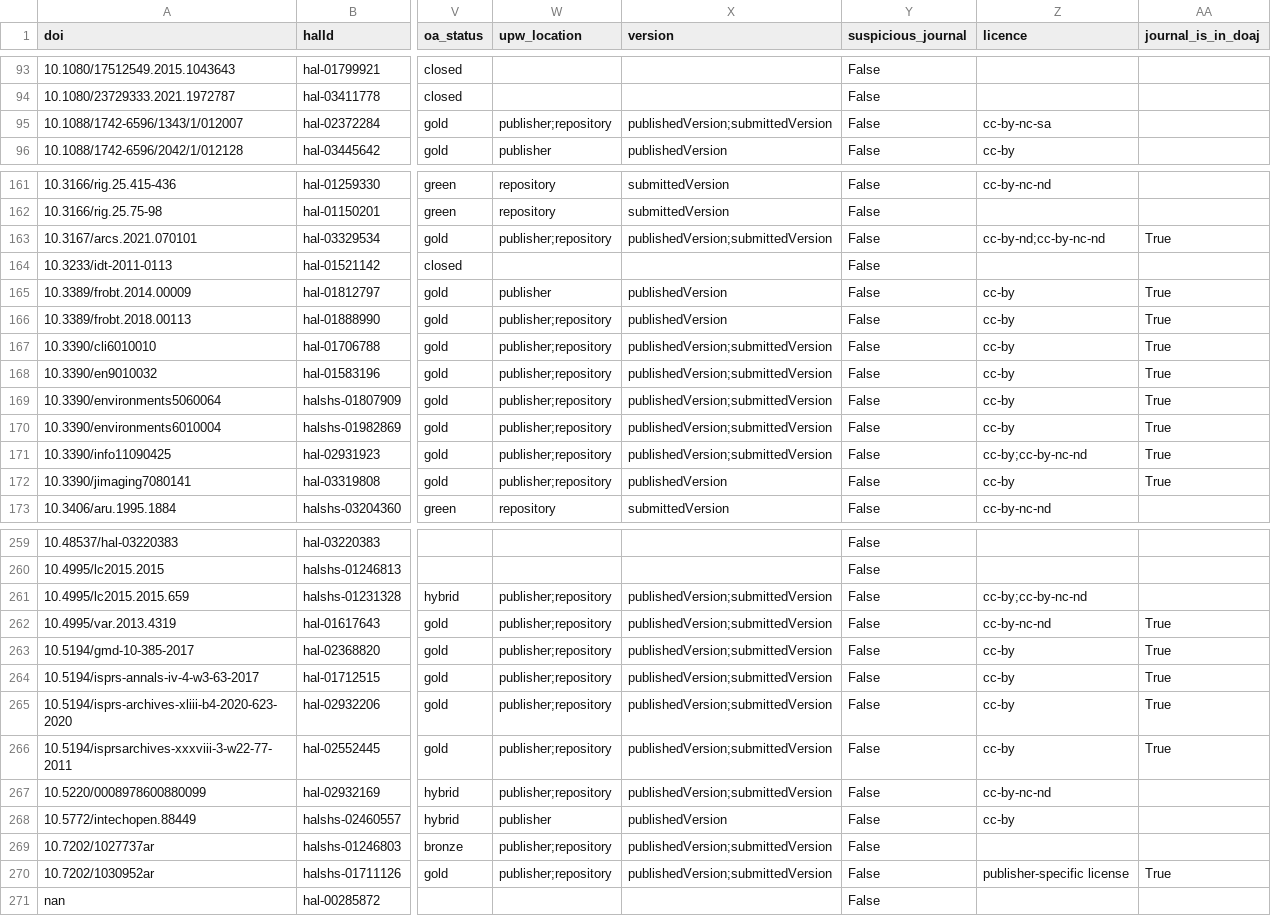
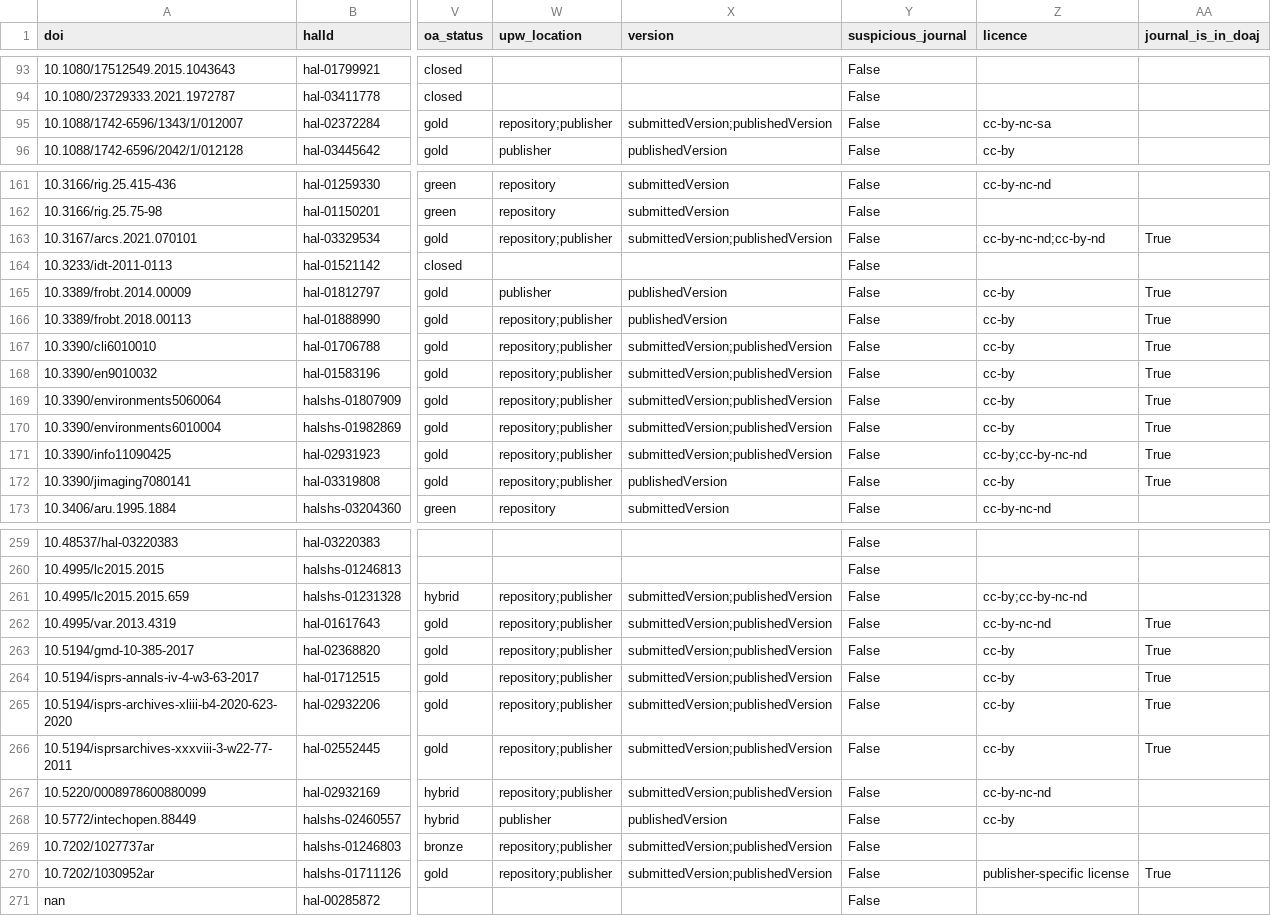
Before and after one commit to AlexandreBodet/Projet_AAU_Barometre, a CSV file: resultats/fichiers_csv/ajout_apc.csv, drawn as a sheet; only a part is shown, gaps mark what is left out; the diff covers the shown part only; the diff names each change by its address in the sheet, - before the commit and + after, or states it on an @@ line.

```diff
--- a/resultats/fichiers_csv/ajout_apc.csv
+++ b/resultats/fichiers_csv/ajout_apc.csv
-W95 (upw_location): publisher;repository
+W95 (upw_location): repository;publisher
-X95 (version): publishedVersion;submittedVersion
+X95 (version): submittedVersion;publishedVersion
-W163 (upw_location): publisher;repository
+W163 (upw_location): repository;publisher
-X163 (version): publishedVersion;submittedVersion
+X163 (version): submittedVersion;publishedVersion
-Z163 (licence): cc-by-nd;cc-by-nc-nd
+Z163 (licence): cc-by-nc-nd;cc-by-nd
-W166:W172 (upw_location): publisher;repository
+W166:W172 (upw_location): repository;publisher
-X167:X171 (version): publishedVersion;submittedVersion
+X167:X171 (version): submittedVersion;publishedVersion
-W261:W267 (upw_location): publisher;repository
+W261:W267 (upw_location): repository;publisher
-X261:X267 (version): publishedVersion;submittedVersion
+X261:X267 (version): submittedVersion;publishedVersion
-W269:W270 (upw_location): publisher;repository
+W269:W270 (upw_location): repository;publisher
-X269:X270 (version): publishedVersion;submittedVersion
+X269:X270 (version): submittedVersion;publishedVersion
```
Also changed, not shown: 76 edited cells elsewhere in this file, data/dois/hal_from_api.csv, resultats/fichiers_csv/data_complete.csv, 5 other files.
